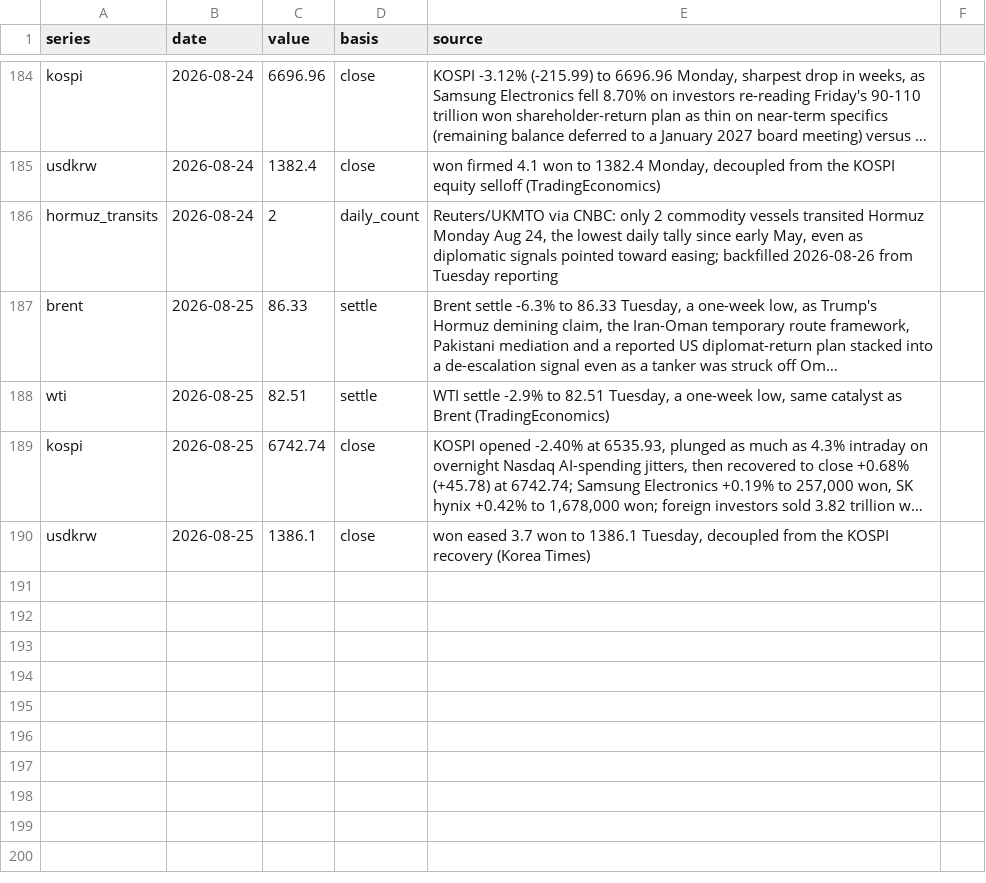
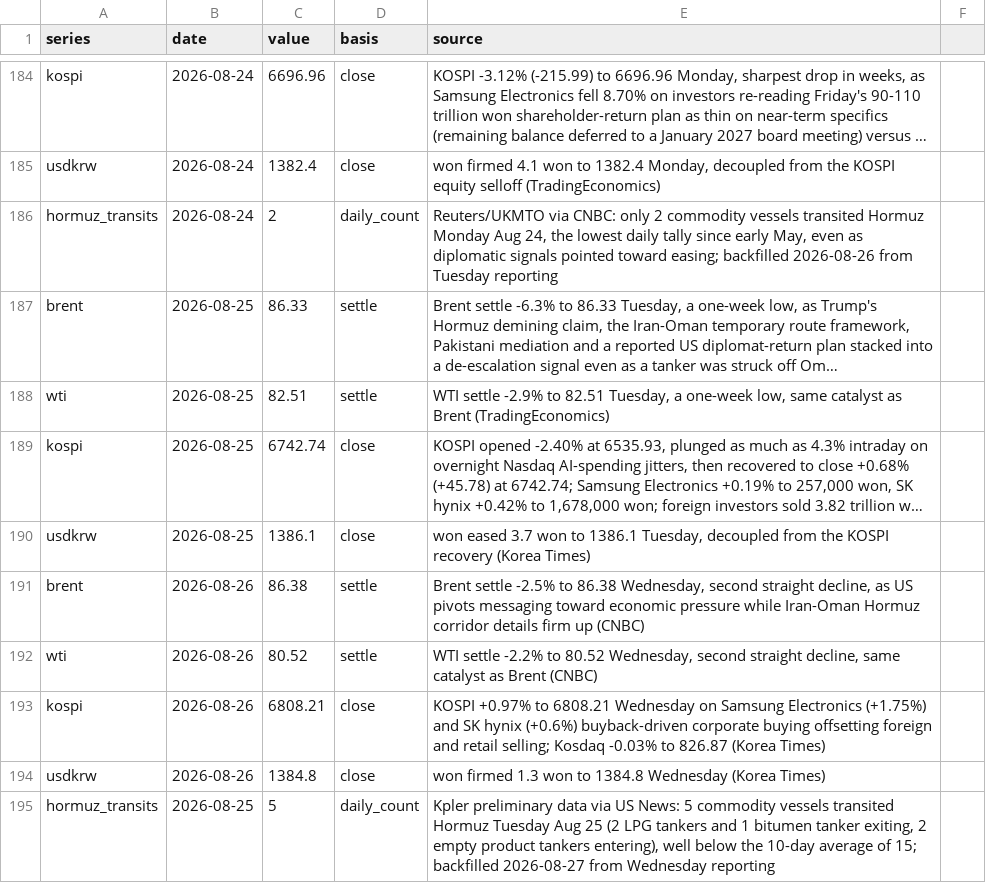
Before and after one commit to willsheo/middle-east-news, a CSV file: data/observations.csv, drawn as a sheet; only a part is shown, gaps mark what is left out; long unchanged cells end in …; the diff names each change by its address in the sheet, - before the commit and + after, or states it on an @@ line.

```diff
--- a/data/observations.csv
+++ b/data/observations.csv
+row 191: brent | 2026-08-26 | 86.38 | settle | Brent settle -2.5% to 86.38 Wednesday, second straight decline, as US pivots messaging toward economic pressure while Iran-Oman Hormuz corridor details firm up (CNBC)
+row 192: wti | 2026-08-26 | 80.52 | settle | WTI settle -2.2% to 80.52 Wednesday, second straight decline, same catalyst as Brent (CNBC)
+row 193: kospi | 2026-08-26 | 6808.21 | close | KOSPI +0.97% to 6808.21 Wednesday on Samsung Electronics (+1.75%) and SK hynix (+0.6%) buyback-driven corporate buying offsetting foreign and retail selling; Kosdaq -0.03% to 826.87 (Korea Times)
+row 194: usdkrw | 2026-08-26 | 1384.8 | close | won firmed 1.3 won to 1384.8 Wednesday (Korea Times)
+row 195: hormuz_transits | 2026-08-25 | 5 | daily_count | Kpler preliminary data via US News: 5 commodity vessels transited Hormuz Tuesday Aug 25 (2 LPG tankers and 1 bitumen tanker exiting, 2 empty product tankers entering), well below the 10-day average of 15; backfilled 2026-08-27 from Wednesday reporting
```
Also changed, not shown: data/events.csv, data/series.csv, 11 other files.
